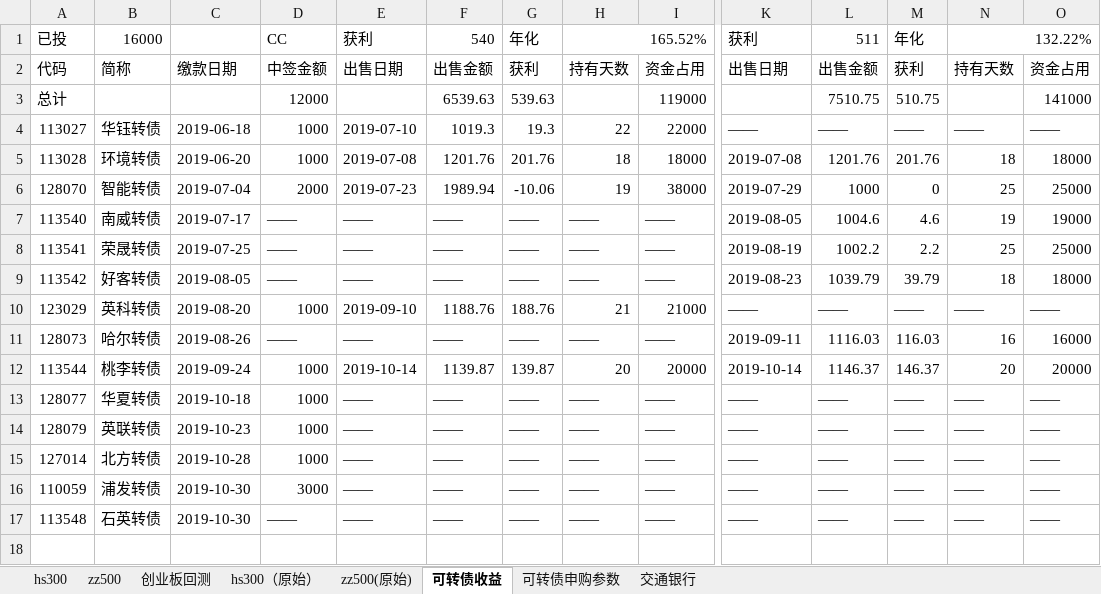
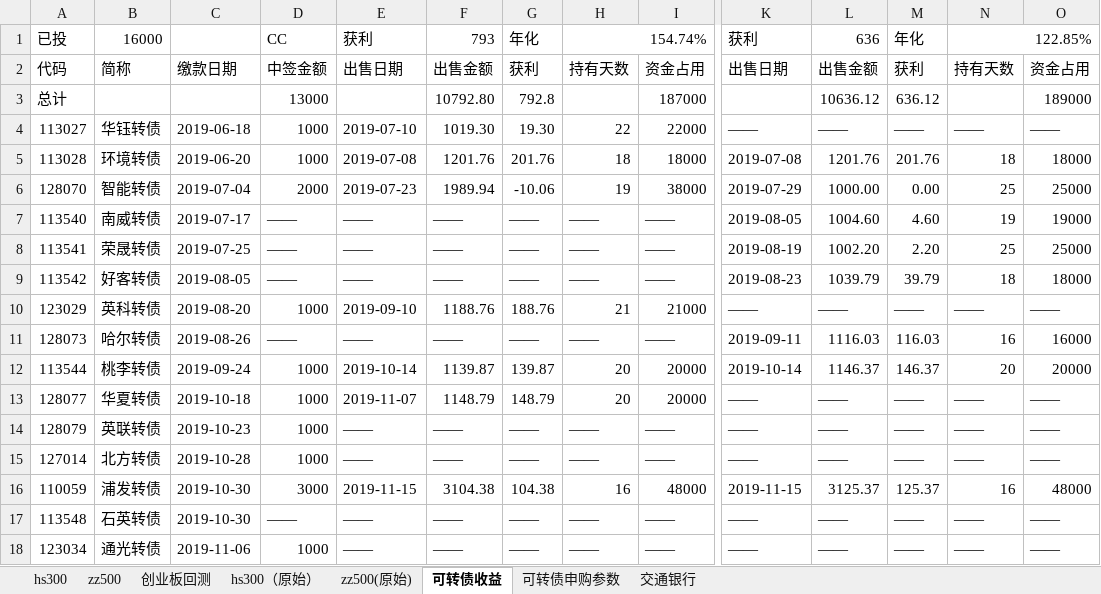
Before and after one commit to husky8/cccode, an Excel workbook: invest/配置.xlsx, sheet 可转债收益, drawn as a sheet; only a part is shown, gaps mark what is left out; values as stored, in another font and other column widths than the file's, no cell formats; rows hold the shown columns only; the diff names each change by its address in the sheet, - before the commit and + after, or states it on an @@ line.

```diff
--- a/invest/配置.xlsx (sheet 可转债收益)
+++ b/invest/配置.xlsx (sheet 可转债收益)
-F1: 540
+F1: 793
-H1: 165.52%
+H1: 154.74%
-L1: 511
+L1: 636
-N1: 132.22%
+N1: 122.85%
-D3: 12000
+D3: 13000
-F3: 6539.63
+F3: 10792.80
-G3: 539.63
+G3: 792.8
-I3: 119000
+I3: 187000
-L3: 7510.75
+L3: 10636.12
-M3: 510.75
+M3: 636.12
-O3: 141000
+O3: 189000
-F4: 1019.3
+F4: 1019.30
-G4: 19.3
+G4: 19.30
-L6: 1000
+L6: 1000.00
-M6: 0
+M6: 0.00
-L7: 1004.6
+L7: 1004.60
-M7: 4.6
+M7: 4.60
-L8: 1002.2
+L8: 1002.20
-M8: 2.2
+M8: 2.20
-E13: ——
+E13: 2019-11-07
-F13: ——
+F13: 1148.79
-G13: ——
+G13: 148.79
-H13: ——
+H13: 20
-I13: ——
+I13: 20000
-E16: ——
+E16: 2019-11-15
-F16: ——
+F16: 3104.38
-G16: ——
+G16: 104.38
-H16: ——
+H16: 16
-I16: ——
+I16: 48000
-K16: ——
+K16: 2019-11-15
-L16: ——
+L16: 3125.37
-M16: ——
+M16: 125.37
-N16: ——
+N16: 16
-O16: ——
+O16: 48000
+row 18: 123034 | 通光转债 | 2019-11-06 | 1000 | —— | —— | —— | —— | —— | —— | —— | —— | —— | ——
```
Also changed, not shown: sheet hs300, sheet zz500, sheet 可转债申购参数, cell formats.
